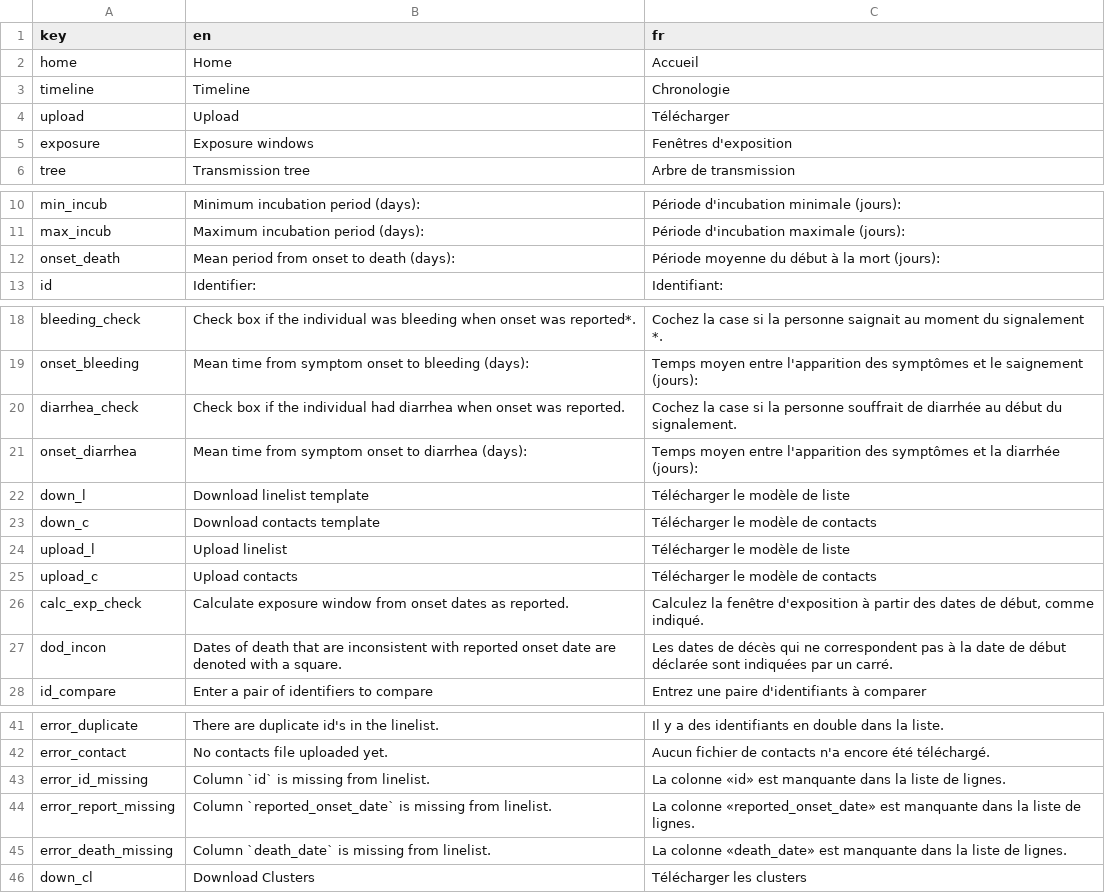
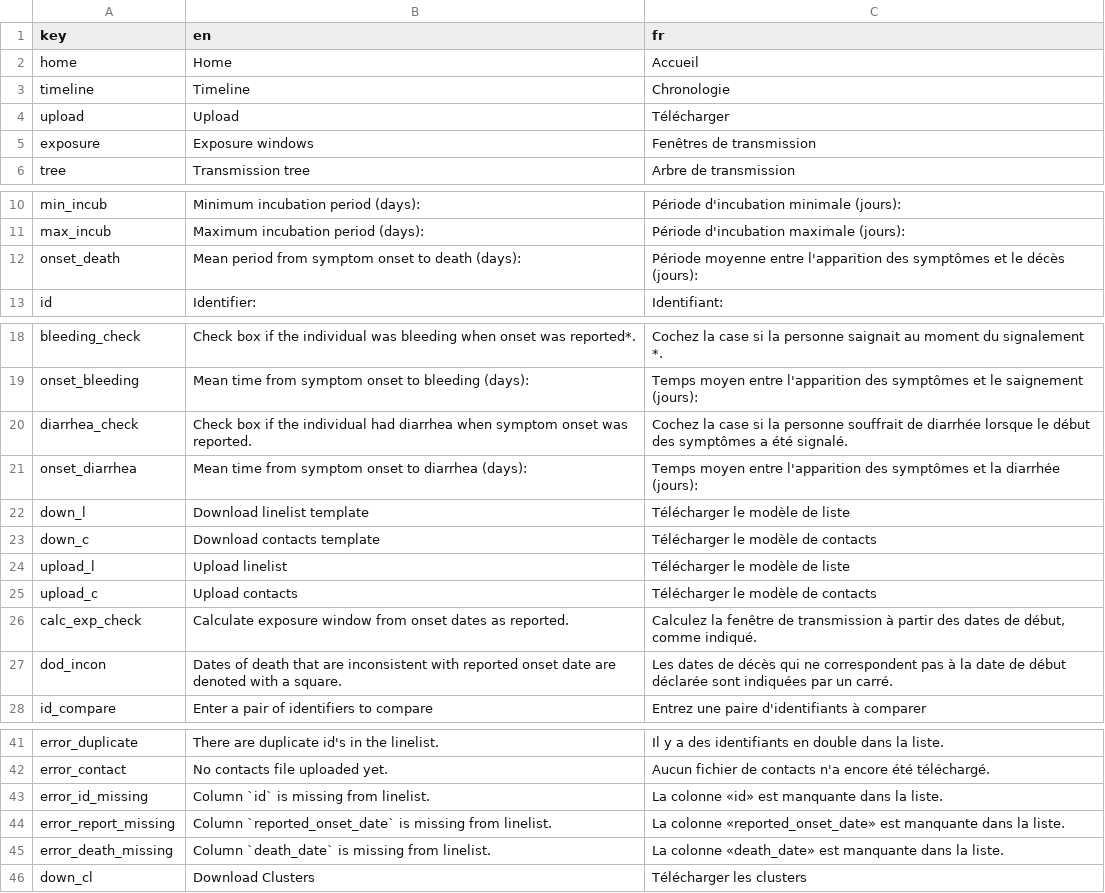
Before and after one commit to imperialebola2018/chainchecker, a CSV file: dictionary.csv, drawn as a sheet; only a part is shown, gaps mark what is left out; the diff covers the shown part only.

Commit message:
tweaking the language

```diff
--- a/dictionary.csv
+++ b/dictionary.csv
@@ -4,3 +4,3 @@ timeline,Timeline,Chronologie
 upload,Upload,Télécharger
-exposure,Exposure windows,Fenêtres d'exposition
+exposure,Exposure windows,Fenêtres de transmission
 tree,Transmission tree,Arbre de transmission
@@ -11,3 +11,3 @@ min_incub,Minimum incubation period (days):,Période d'incubation minimale (jour
 max_incub,Maximum incubation period (days):,Période d'incubation maximale (jours):
-onset_death,Mean period from onset to death (days):,Période moyenne du début à la mort (jours):
+onset_death,Mean period from symptom onset to death (days):,Période moyenne entre l'apparition des symptômes et le décès (jours):
 id,Identifier:,Identifiant:
@@ -19,3 +19,3 @@ bleeding_check,Check box if the individual was bleeding when onset was reported*
 onset_bleeding,Mean time from symptom onset to bleeding (days):,Temps moyen entre l'apparition des symptômes et le saignement (jours):
-diarrhea_check,Check box if the individual had diarrhea when onset was reported.,Cochez la case si la personne souffrait de diarrhée au début du signalement.
+diarrhea_check,Check box if the individual had diarrhea when symptom onset was reported.,Cochez la case si la personne souffrait de diarrhée lorsque le début des symptômes a été signalé.
 onset_diarrhea,Mean time from symptom onset to diarrhea (days):,Temps moyen entre l'apparition des symptômes et la diarrhée (jours):
@@ -25,3 +25,3 @@ upload_l,Upload linelist,Télécharger le modèle de liste
 upload_c,Upload contacts,Télécharger le modèle de contacts
-calc_exp_check,Calculate exposure window from onset dates as reported.,"Calculez la fenêtre d'exposition à partir des dates de début, comme indiqué."
+calc_exp_check,Calculate exposure window from onset dates as reported.,"Calculez la fenêtre de transmission à partir des dates de début, comme indiqué."
 dod_incon,Dates of death that are inconsistent with reported onset date are denoted with a square.,Les dates de décès qui ne correspondent pas à la date de début déclarée sont indiquées par un carré.
@@ -42,5 +42,5 @@ error_duplicate,There are duplicate id's in the linelist.,Il y a des identifiant
 error_contact,No contacts file uploaded yet.,Aucun fichier de contacts n'a encore été téléchargé.
-error_id_missing,Column `id` is missing from linelist.,La colonne «id» est manquante dans la liste de lignes.
-error_report_missing,Column `reported_onset_date` is missing from linelist.,La colonne «reported_onset_date» est manquante dans la liste de lignes.
-error_death_missing,Column `death_date` is missing from linelist.,La colonne «death_date» est manquante dans la liste de lignes.
+error_id_missing,Column `id` is missing from linelist.,La colonne «id» est manquante dans la liste.
+error_report_missing,Column `reported_onset_date` is missing from linelist.,La colonne «reported_onset_date» est manquante dans la liste.
+error_death_missing,Column `death_date` is missing from linelist.,La colonne «death_date» est manquante dans la liste.
 down_cl,Download Clusters,Télécharger les clusters
```
Also changed, not shown: 1 edited cell elsewhere in this file.
